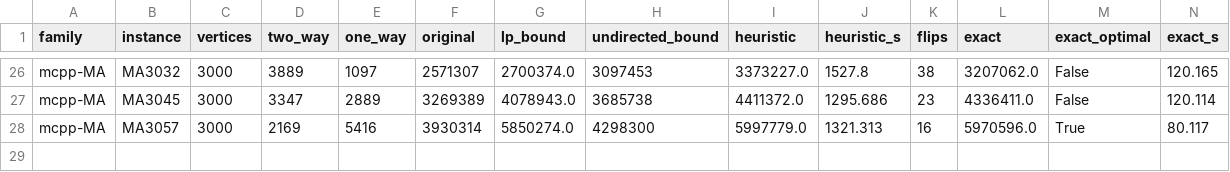
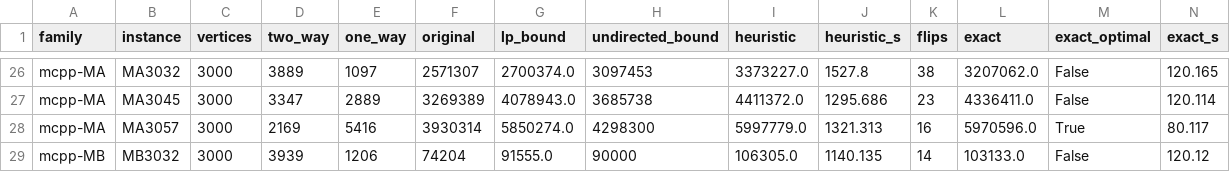
Before and after one commit to miquelmp/chinese-postman-problem, a CSV file: results/mixed_published.csv, drawn as a sheet; only a part is shown, gaps mark what is left out; rows hold the shown columns only; the diff names each change by its address in the sheet, - before the commit and + after, or states it on an @@ line.

```diff
--- a/results/mixed_published.csv
+++ b/results/mixed_published.csv
+row 29: mcpp-MB | MB3032 | 3000 | 3939 | 1206 | 74204 | 91555.0 | 90000 | 106305.0 | 1140.135 | 14 | 103133.0 | False | 120.12
```
Also changed, not shown: results/mixed_crossed.csv.
